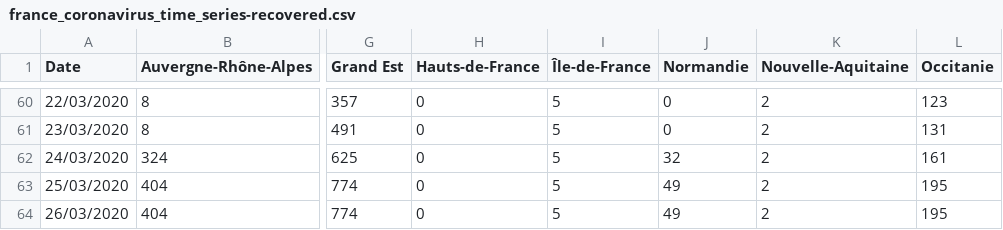
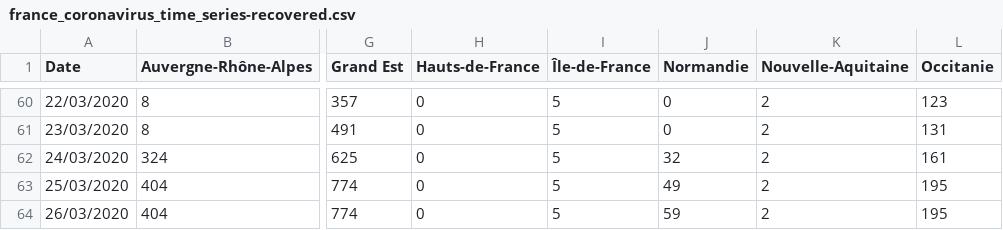
Before and after one commit to cedricguadalupe/FRANCE-COVID-19, a CSV file: france_coronavirus_time_series-recovered.csv, drawn as a sheet; only a part is shown, gaps mark what is left out; the diff names each change by its address in the sheet, - before the commit and + after, or states it on an @@ line.

```diff
--- a/france_coronavirus_time_series-recovered.csv
+++ b/france_coronavirus_time_series-recovered.csv
-J64 (Normandie): 49
+J64 (Normandie): 59
```
Also changed, not shown: france_coronavirus_time_series-confirmed.csv, france_coronavirus_time_series-deaths.csv.
